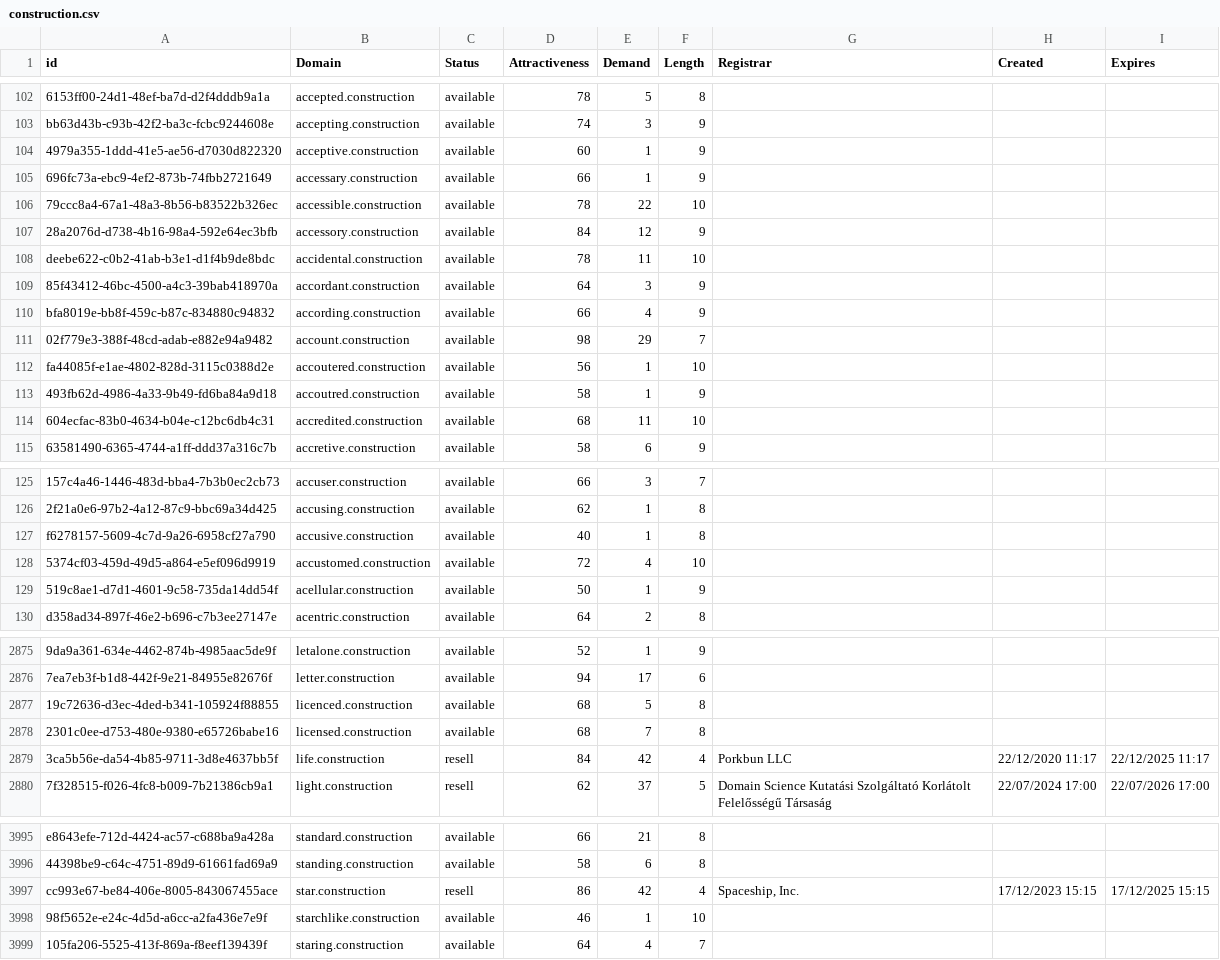
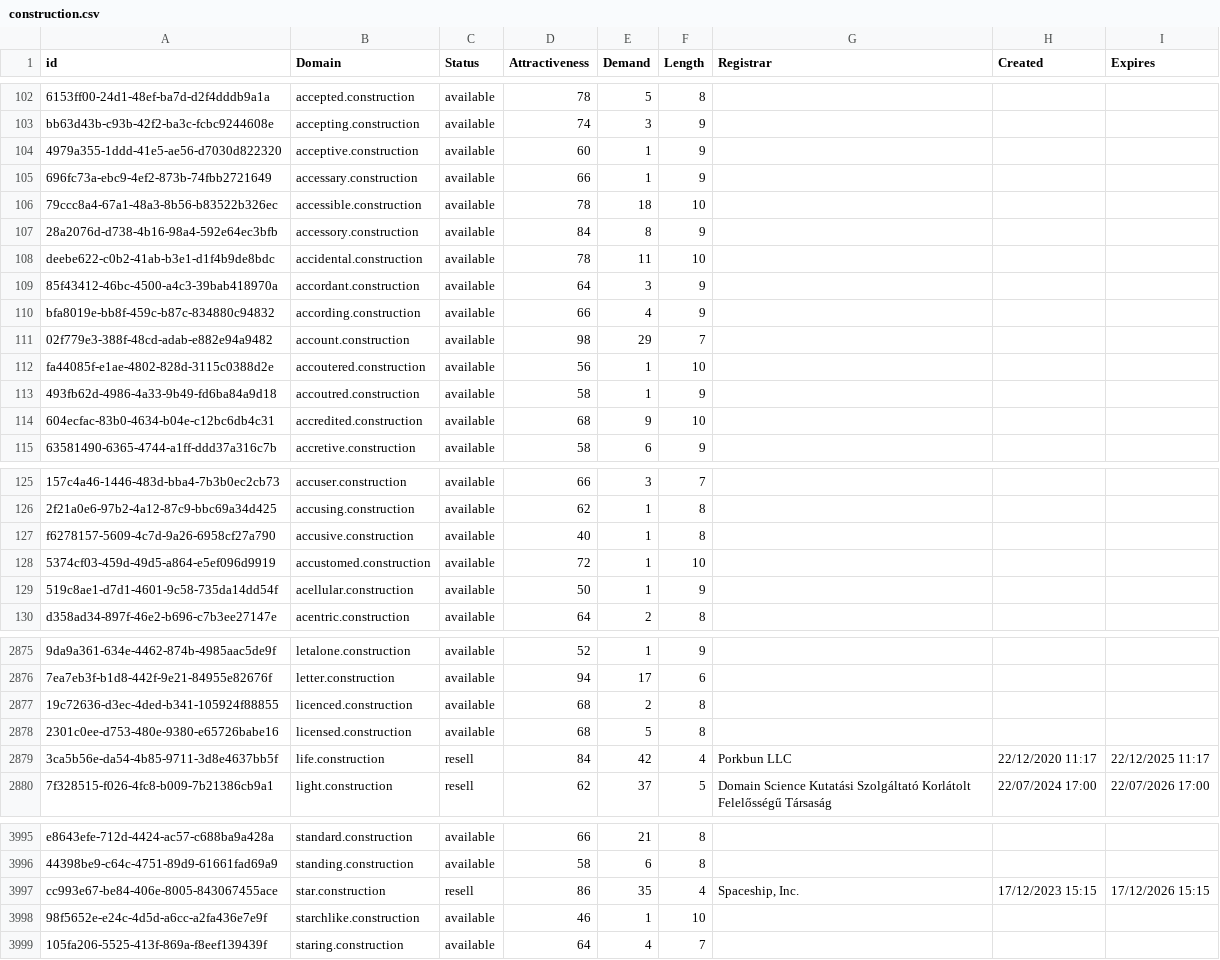
Before and after one commit to UniqueDomains/construction-oneword-domains, a CSV file: construction.csv, drawn as a sheet; only a part is shown, gaps mark what is left out; the diff covers the shown part only; the diff names each change by its address in the sheet, - before the commit and + after, or states it on an @@ line.

```diff
--- a/construction.csv
+++ b/construction.csv
-E106 (Demand): 22
+E106 (Demand): 18
-E107 (Demand): 12
+E107 (Demand): 8
-E114 (Demand): 11
+E114 (Demand): 9
-E128 (Demand): 4
+E128 (Demand): 1
-E2877 (Demand): 5
+E2877 (Demand): 2
-E2878 (Demand): 7
+E2878 (Demand): 5
-E3997 (Demand): 42
+E3997 (Demand): 35
-I3997 (Expires): 17/12/2025 15:15
+I3997 (Expires): 17/12/2026 15:15
```
Also changed, not shown: 34 edited cells elsewhere in this file, 1 other file.
